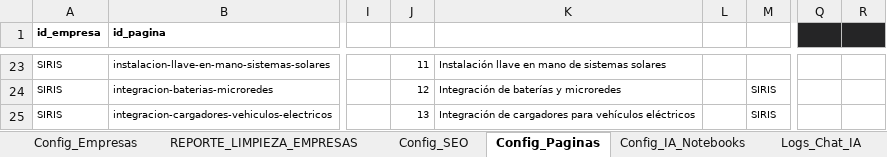
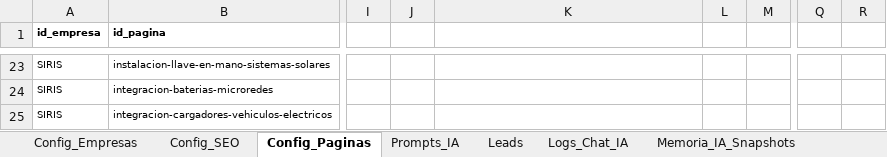
Before and after one commit to SUITORG/Nexo, an Excel workbook: Documentacion/SUITORG01-2026.xlsx, sheet Config_Paginas, drawn as a sheet; only a part is shown, gaps mark what is left out; values as stored, in another font and other column widths than the file's, no borders; charts and pictures not drawn; the diff covers the shown part only; the diff names each change by its address in the sheet, - before the commit and + after, or states it on an @@ line.

```diff
--- a/Documentacion/SUITORG01-2026.xlsx (sheet Config_Paginas)
+++ b/Documentacion/SUITORG01-2026.xlsx (sheet Config_Paginas)
-Q1:R1 fill: #252526
+Q1:R1 fill: none
-J23: 11
+J23: (empty)
-K23: Instalación llave en mano de sistemas solares
+K23: (empty)
-J24: 12
+J24: (empty)
-K24: Integración de baterías y microredes
+K24: (empty)
-M24:M25: SIRIS
+M24:M25: (empty)
-J25: 13
+J25: (empty)
-K25: Integración de cargadores para vehículos eléctricos
+K25: (empty)
```
Also changed, not shown: 23 added rows, 3 removed rows and 74 edited cells elsewhere in this sheet, sheet Logs_Chat_IA, sheet Proyectos, sheet Pagos, sheet Config_Empresas, sheet Config_SEO, sheet Leads, 5 more sheets, other sheet tabs, formulas that keep their value, hidden cells, 28 other files.
